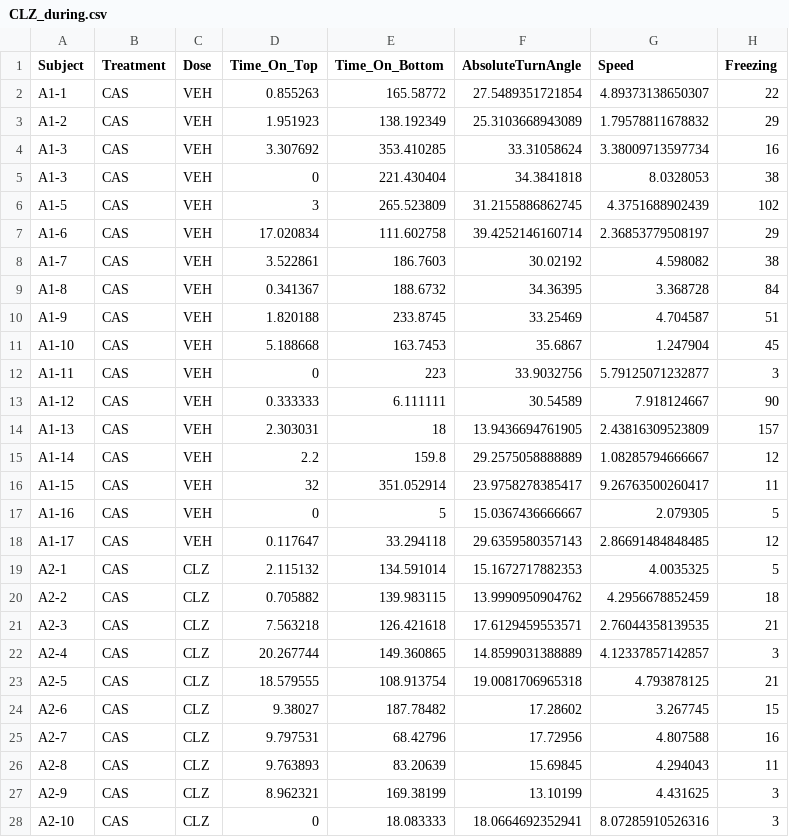
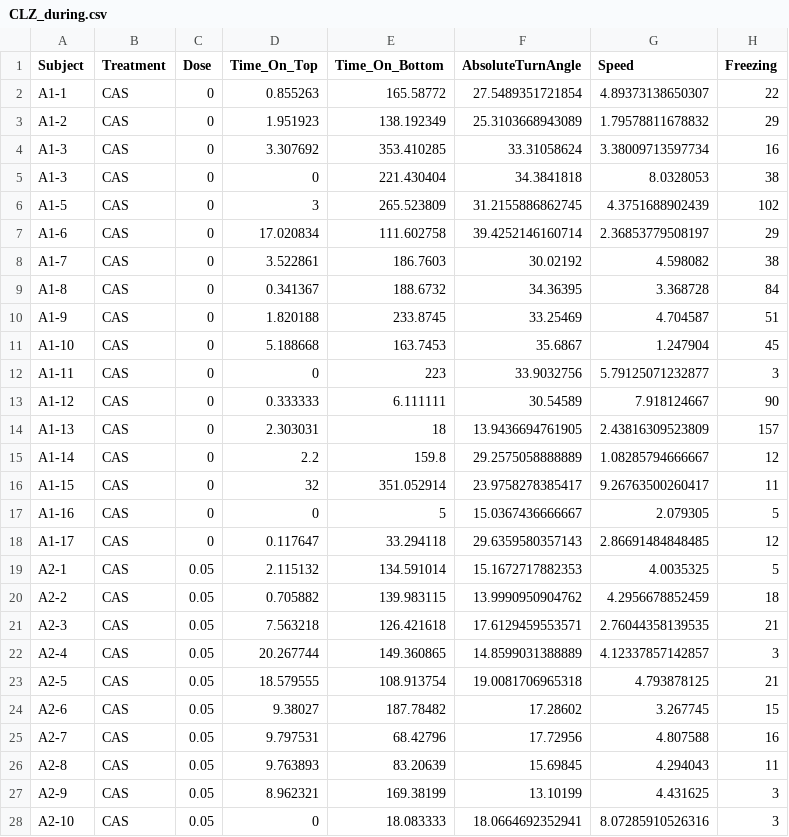
Before and after one commit to lanec-unifesspa/5-HT-CAS, a CSV file: data/clonazepam/CLZ_during.csv, drawn as a sheet; only a part is shown; the diff covers the shown part only.

Commit message:
Update CLZ_during.csv

```diff
--- a/data/clonazepam/CLZ_during.csv
+++ b/data/clonazepam/CLZ_during.csv
@@ -1,28 +1,28 @@
 Subject,Treatment,Dose,Time_On_Top,Time_On_Bottom,AbsoluteTurnAngle,Speed,Freezing
-A1-1,CAS,VEH,0.855263,165.58772,27.5489351721854,4.89373138650307,22
-A1-2,CAS,VEH,1.951923,138.192349,25.3103668943089,1.79578811678832,29
-A1-3,CAS,VEH,3.307692,353.410285,33.31058624,3.38009713597734,16
-A1-3,CAS,VEH,0,221.430404,34.3841818,8.0328053,38
-A1-5 ,CAS,VEH,3,265.523809,31.2155886862745,4.3751688902439,102
-A1-6 ,CAS,VEH,17.020834,111.602758,39.4252146160714,2.36853779508197,29
-A1-7,CAS,VEH,3.522861,186.7603,30.02192,4.598082,38
-A1-8,CAS,VEH,0.341367,188.6732,34.36395,3.368728,84
-A1-9,CAS,VEH,1.820188,233.8745,33.25469,4.704587,51
-A1-10,CAS,VEH,5.188668,163.7453,35.6867,1.247904,45
-A1-11,CAS,VEH,0,223,33.9032756,5.79125071232877,3
-A1-12,CAS,VEH,0.333333,6.111111,30.54589,7.918124667,90
-A1-13,CAS,VEH,2.303031,18,13.9436694761905,2.43816309523809,157
-A1-14,CAS,VEH,2.2,159.8,29.2575058888889,1.08285794666667,12
-A1-15,CAS,VEH,32,351.052914,23.9758278385417,9.26763500260417,11
-A1-16,CAS,VEH,0,5,15.0367436666667,2.079305,5
-A1-17,CAS,VEH,0.117647,33.294118,29.6359580357143,2.86691484848485,12
-A2-1,CAS,CLZ,2.115132,134.591014,15.1672717882353,4.0035325,5
-A2-2,CAS,CLZ,0.705882,139.983115,13.9990950904762,4.2956678852459,18
-A2-3 ,CAS,CLZ,7.563218,126.421618,17.6129459553571,2.76044358139535,21
-A2-4,CAS,CLZ,20.267744,149.360865,14.8599031388889,4.12337857142857,3
-A2-5,CAS,CLZ,18.579555,108.913754,19.0081706965318,4.793878125,21
-A2-6,CAS,CLZ,9.38027,187.78482,17.28602,3.267745,15
-A2-7,CAS,CLZ,9.797531,68.42796,17.72956,4.807588,16
-A2-8,CAS,CLZ,9.763893,83.20639,15.69845,4.294043,11
-A2-9,CAS,CLZ,8.962321,169.38199,13.10199,4.431625,3
-A2-10,CAS,CLZ,0,18.083333,18.0664692352941,8.07285910526316,3
+A1-1,CAS,0,0.855263,165.58772,27.5489351721854,4.89373138650307,22
+A1-2,CAS,0,1.951923,138.192349,25.3103668943089,1.79578811678832,29
+A1-3,CAS,0,3.307692,353.410285,33.31058624,3.38009713597734,16
+A1-3,CAS,0,0,221.430404,34.3841818,8.0328053,38
+A1-5 ,CAS,0,3,265.523809,31.2155886862745,4.3751688902439,102
+A1-6 ,CAS,0,17.020834,111.602758,39.4252146160714,2.36853779508197,29
+A1-7,CAS,0,3.522861,186.7603,30.02192,4.598082,38
+A1-8,CAS,0,0.341367,188.6732,34.36395,3.368728,84
+A1-9,CAS,0,1.820188,233.8745,33.25469,4.704587,51
+A1-10,CAS,0,5.188668,163.7453,35.6867,1.247904,45
+A1-11,CAS,0,0,223,33.9032756,5.79125071232877,3
+A1-12,CAS,0,0.333333,6.111111,30.54589,7.918124667,90
+A1-13,CAS,0,2.303031,18,13.9436694761905,2.43816309523809,157
+A1-14,CAS,0,2.2,159.8,29.2575058888889,1.08285794666667,12
+A1-15,CAS,0,32,351.052914,23.9758278385417,9.26763500260417,11
+A1-16,CAS,0,0,5,15.0367436666667,2.079305,5
+A1-17,CAS,0,0.117647,33.294118,29.6359580357143,2.86691484848485,12
+A2-1,CAS,0.05,2.115132,134.591014,15.1672717882353,4.0035325,5
+A2-2,CAS,0.05,0.705882,139.983115,13.9990950904762,4.2956678852459,18
+A2-3 ,CAS,0.05,7.563218,126.421618,17.6129459553571,2.76044358139535,21
+A2-4,CAS,0.05,20.267744,149.360865,14.8599031388889,4.12337857142857,3
+A2-5,CAS,0.05,18.579555,108.913754,19.0081706965318,4.793878125,21
+A2-6,CAS,0.05,9.38027,187.78482,17.28602,3.267745,15
+A2-7,CAS,0.05,9.797531,68.42796,17.72956,4.807588,16
+A2-8,CAS,0.05,9.763893,83.20639,15.69845,4.294043,11
+A2-9,CAS,0.05,8.962321,169.38199,13.10199,4.431625,3
+A2-10,CAS,0.05,0,18.083333,18.0664692352941,8.07285910526316,3
```
Also changed, not shown: 35 edited cells elsewhere in this file.
